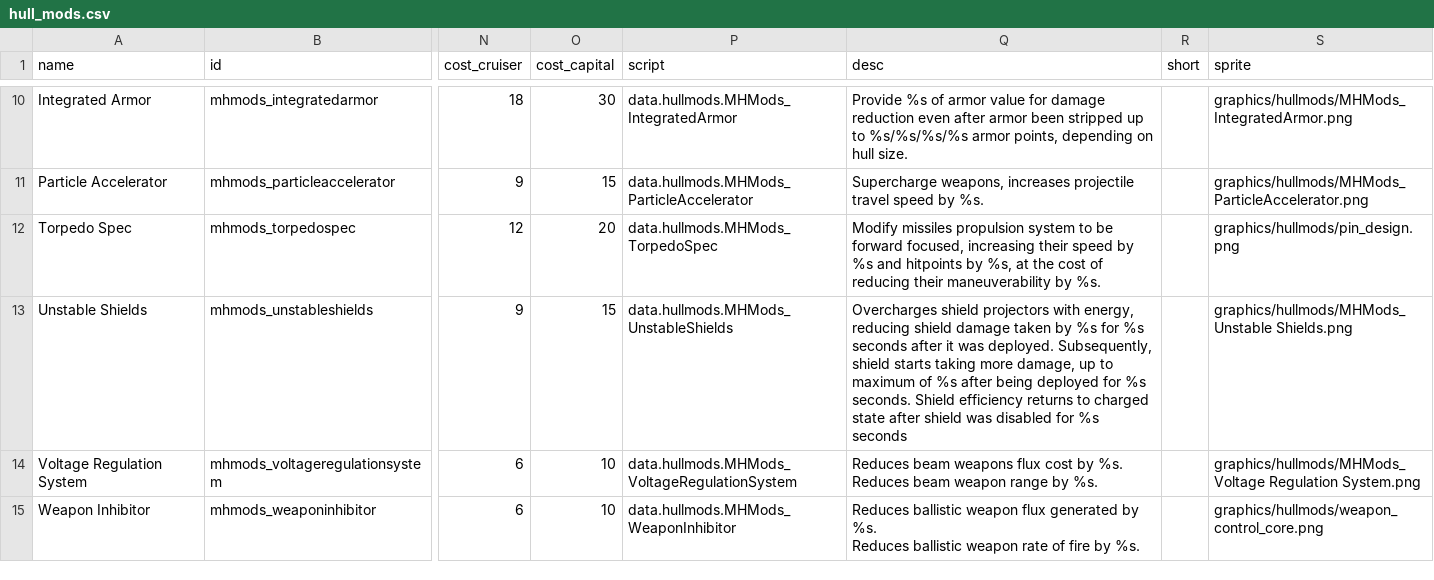
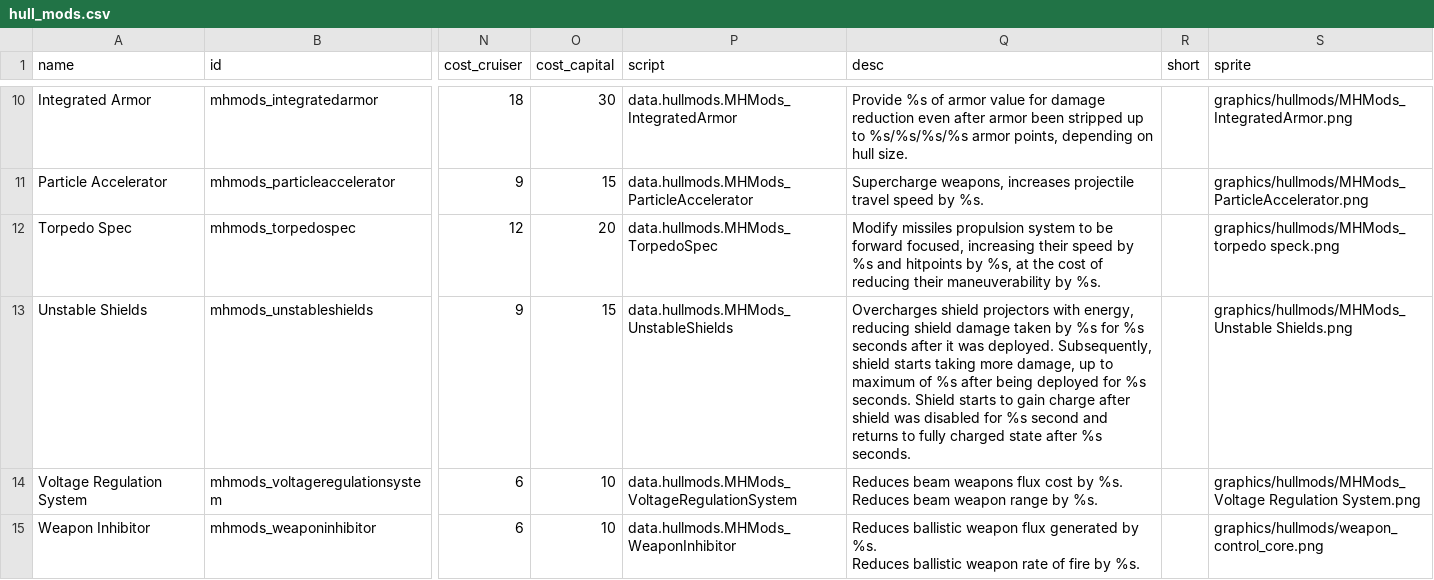
Before and after one commit to nissa-seru/More-Hullmods, a CSV file: More HullMods/data/hullmods/hull_mods.csv, drawn as a sheet; only a part is shown, gaps mark what is left out; the diff names each change by its address in the sheet, - before the commit and + after, or states it on an @@ line.

```diff
--- a/More HullMods/data/hullmods/hull_mods.csv
+++ b/More HullMods/data/hullmods/hull_mods.csv
-S12 (sprite): graphics/hullmods/pin_design.png
+S12 (sprite): graphics/hullmods/MHMods_torpedo speck.png
-Q13 (desc): …seconds. Shield efficiency returns to charged state after shield was disabled for %s seconds
+Q13 (desc): …seconds. Shield starts to gain charge after shield was disabled for %s second and returns to fully charged state after %s seconds.
```
Also changed, not shown: 15 other files.
